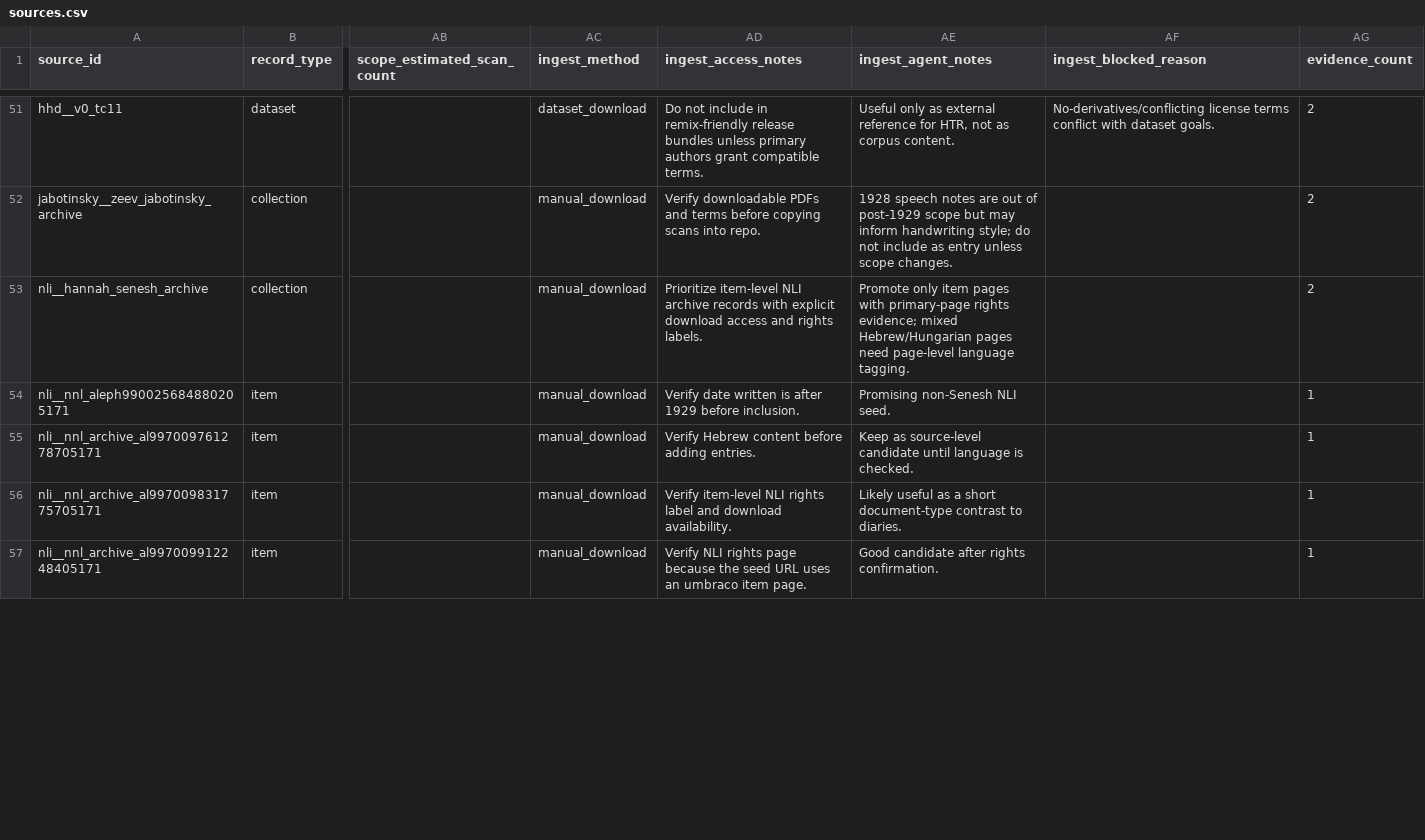
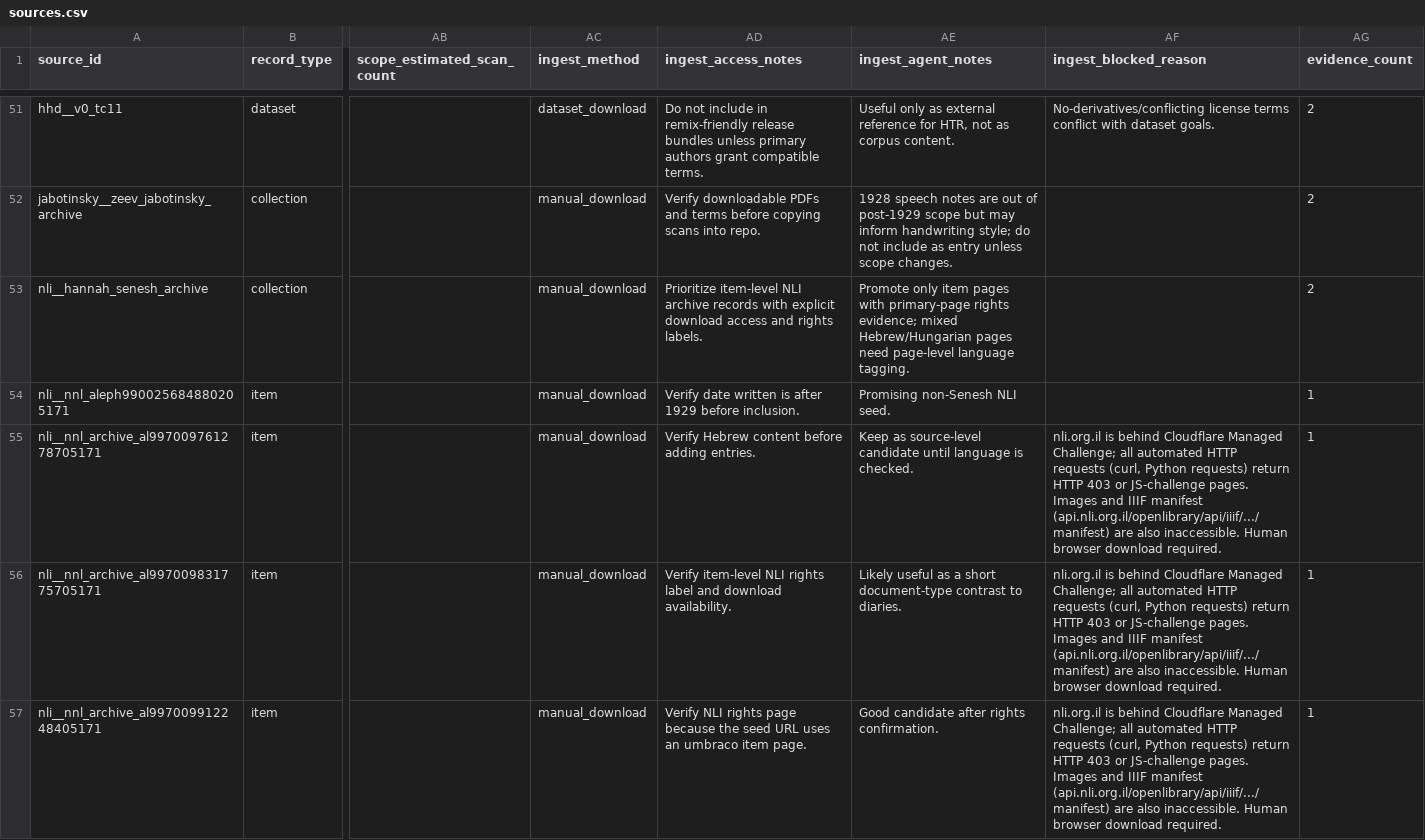
Before and after one commit to HeOCR/hash, a CSV file: exports/sources.csv, drawn as a sheet; only a part is shown, gaps mark what is left out; the diff covers the shown part only; the diff names each change by its address in the sheet, - before the commit and + after, or states it on an @@ line.

```diff
--- a/exports/sources.csv
+++ b/exports/sources.csv
-AF55:AF57 (ingest_blocked_reason): (empty)
+AF55:AF57 (ingest_blocked_reason): nli.org.il is behind Cloudflare Managed Challenge; all automated HTTP requests (curl, Python requests) return HTTP 403 or JS-challenge pages. Images and IIIF manifest (api.nli.org.il/openlibrary/api/iiif/.../manifest) are also inaccessible. Human browser download required.
```
Also changed, not shown: 2 edited cells elsewhere in this file, 3 other files.
